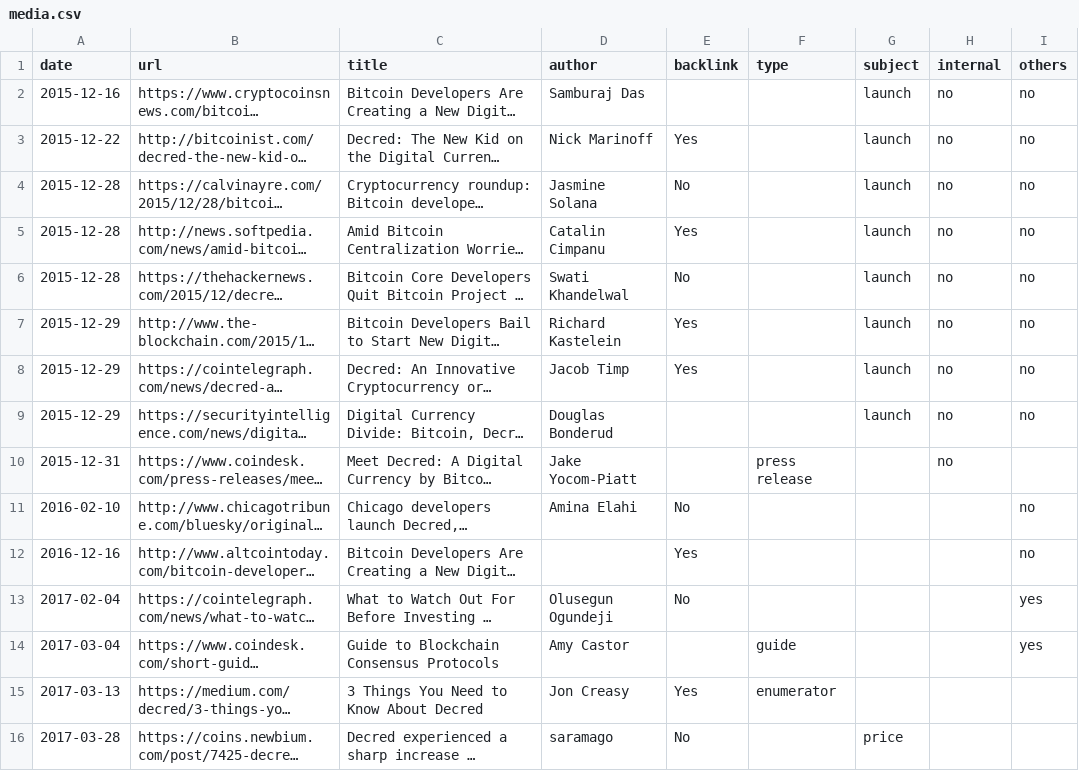
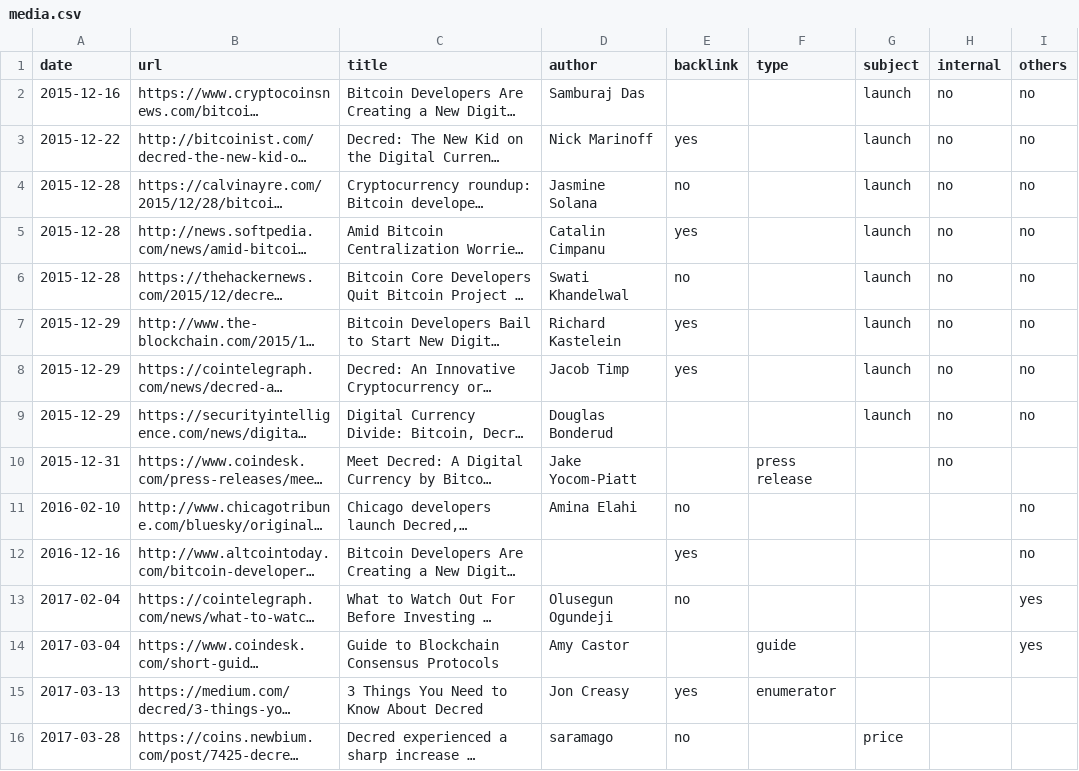
Before and after one commit to RichardRed0x/decred-media-tracker, a CSV file: media.csv, drawn as a sheet; only a part is shown; long unchanged cells end in …; the diff covers the shown part only; the diff names each change by its address in the sheet, - before the commit and + after, or states it on an @@ line.

Commit message:
media: lowercase yes/no values

```diff
--- a/media.csv
+++ b/media.csv
-E3 (backlink): Yes
+E3 (backlink): yes
-E4 (backlink): No
+E4 (backlink): no
-E5 (backlink): Yes
+E5 (backlink): yes
-E6 (backlink): No
+E6 (backlink): no
-E7:E8 (backlink): Yes
+E7:E8 (backlink): yes
-E11 (backlink): No
+E11 (backlink): no
-E12 (backlink): Yes
+E12 (backlink): yes
-E13 (backlink): No
+E13 (backlink): no
-E15 (backlink): Yes
+E15 (backlink): yes
-E16 (backlink): No
+E16 (backlink): no
```
Also changed, not shown: 74 edited cells elsewhere in this file.
